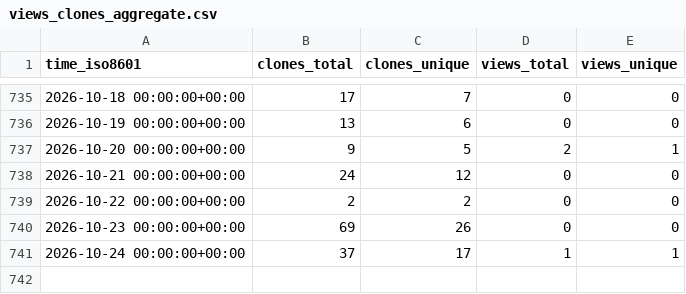
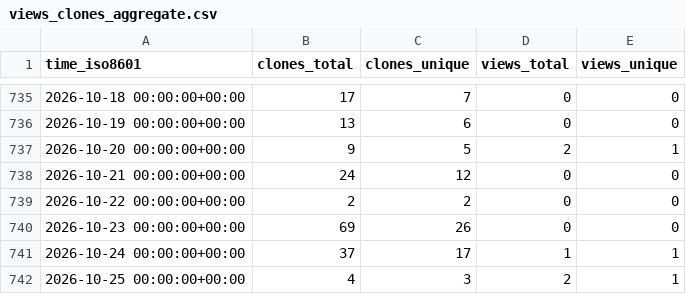
Before and after one commit to cschu/repo_stats_test, a CSV file: cschu/metaphlow/ghrs-data/views_clones_aggregate.csv, drawn as a sheet; only a part is shown, gaps mark what is left out; the diff names each change by its address in the sheet, - before the commit and + after, or states it on an @@ line.

```diff
--- a/cschu/metaphlow/ghrs-data/views_clones_aggregate.csv
+++ b/cschu/metaphlow/ghrs-data/views_clones_aggregate.csv
+row 742: 2026-10-25 00:00:00+00:00 | 4 | 3 | 2 | 1
```
Also changed, not shown: 1 other file.
